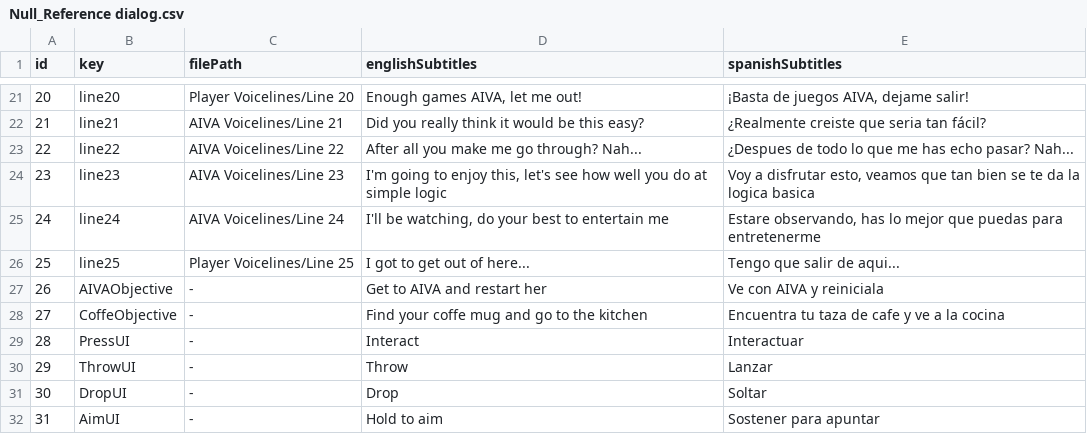
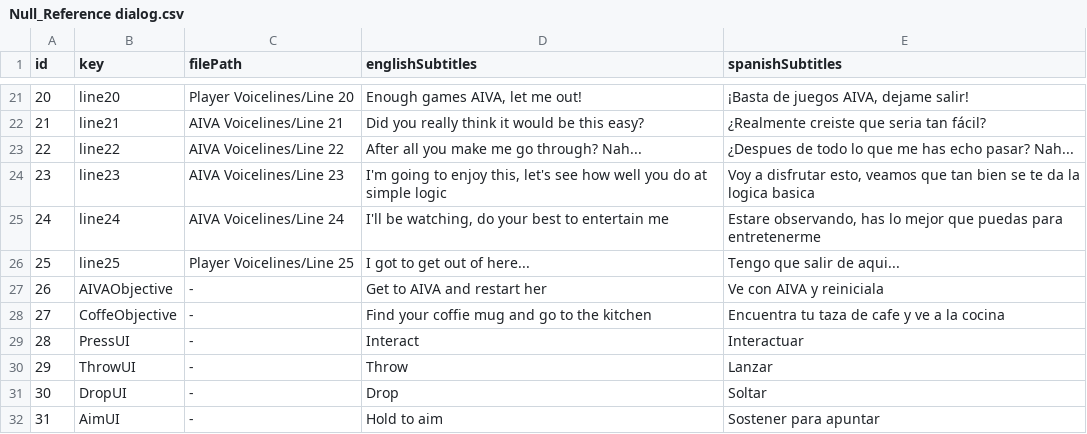
Before and after one commit to LeanRodriguez98/NullReference, a CSV file: TesisTest/Assets/Null_Reference dialog.csv, drawn as a sheet; only a part is shown, gaps mark what is left out.

```diff
--- a/TesisTest/Assets/Null_Reference dialog.csv
+++ b/TesisTest/Assets/Null_Reference dialog.csv
@@ -27,3 +27,3 @@ id;key;filePath;englishSubtitles;spanishSubtitles
 26;AIVAObjective; - ;Get to AIVA and restart her;Ve con AIVA y reiniciala
-27;CoffeObjective; - ;Find your coffe mug and go to the kitchen;Encuentra tu taza de cafe y ve a la cocina
+27;CoffeObjective; - ;Find your coffie mug and go to the kitchen;Encuentra tu taza de cafe y ve a la cocina
 28;PressUI; - ;Interact;Interactuar
```
Also changed, not shown: 19 other files.
